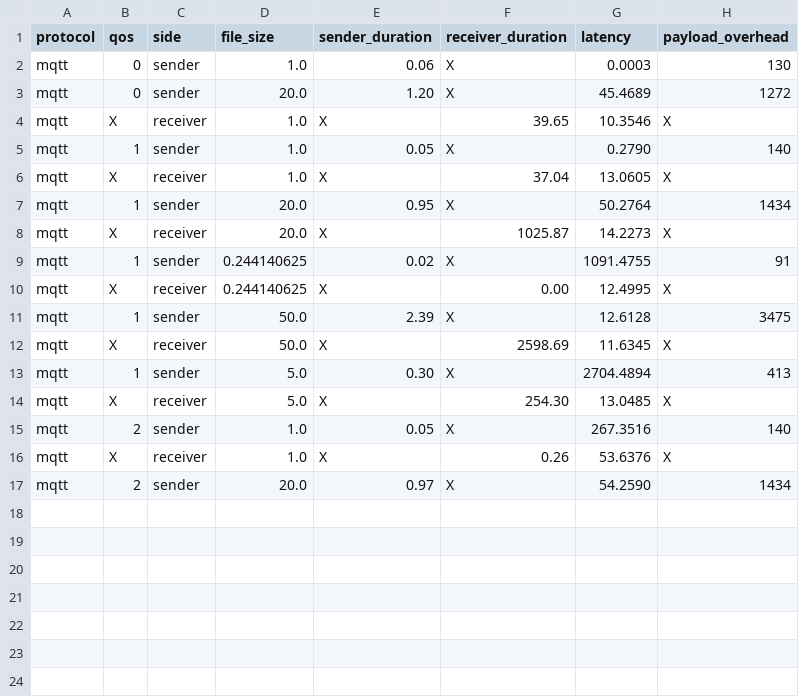
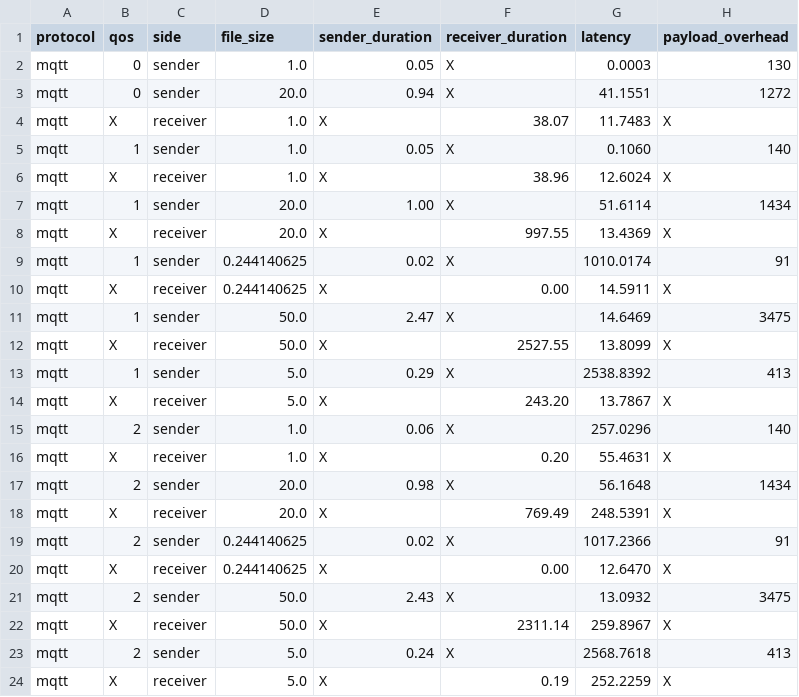
Before and after one commit to Chajme/AI-Model-Deployment-MQTT-HTTP-CoAP-Testbed, a CSV file: output/mqtt_measurements_chaos.csv, drawn as a sheet.

Commit message:
MQTT chaos testing updated

```diff
--- a/output/mqtt_measurements_chaos.csv
+++ b/output/mqtt_measurements_chaos.csv
@@ -1,17 +1,24 @@
 protocol,qos,side,file_size,sender_duration,receiver_duration,latency,payload_overhead
-mqtt,0,sender,1.0,0.06,X,0.0003,130
-mqtt,0,sender,20.0,1.20,X,45.4689,1272
-mqtt,X,receiver,1.0,X,39.65,10.3546,X
-mqtt,1,sender,1.0,0.05,X,0.2790,140
-mqtt,X,receiver,1.0,X,37.04,13.0605,X
-mqtt,1,sender,20.0,0.95,X,50.2764,1434
-mqtt,X,receiver,20.0,X,1025.87,14.2273,X
-mqtt,1,sender,0.244140625,0.02,X,1091.4755,91
-mqtt,X,receiver,0.244140625,X,0.00,12.4995,X
-mqtt,1,sender,50.0,2.39,X,12.6128,3475
-mqtt,X,receiver,50.0,X,2598.69,11.6345,X
-mqtt,1,sender,5.0,0.30,X,2704.4894,413
-mqtt,X,receiver,5.0,X,254.30,13.0485,X
-mqtt,2,sender,1.0,0.05,X,267.3516,140
-mqtt,X,receiver,1.0,X,0.26,53.6376,X
-mqtt,2,sender,20.0,0.97,X,54.2590,1434
+mqtt,0,sender,1.0,0.05,X,0.0003,130
+mqtt,0,sender,20.0,0.94,X,41.1551,1272
+mqtt,X,receiver,1.0,X,38.07,11.7483,X
+mqtt,1,sender,1.0,0.05,X,0.1060,140
+mqtt,X,receiver,1.0,X,38.96,12.6024,X
+mqtt,1,sender,20.0,1.00,X,51.6114,1434
+mqtt,X,receiver,20.0,X,997.55,13.4369,X
+mqtt,1,sender,0.244140625,0.02,X,1010.0174,91
+mqtt,X,receiver,0.244140625,X,0.00,14.5911,X
+mqtt,1,sender,50.0,2.47,X,14.6469,3475
+mqtt,X,receiver,50.0,X,2527.55,13.8099,X
+mqtt,1,sender,5.0,0.29,X,2538.8392,413
+mqtt,X,receiver,5.0,X,243.20,13.7867,X
+mqtt,2,sender,1.0,0.06,X,257.0296,140
+mqtt,X,receiver,1.0,X,0.20,55.4631,X
+mqtt,2,sender,20.0,0.98,X,56.1648,1434
+mqtt,X,receiver,20.0,X,769.49,248.5391,X
+mqtt,2,sender,0.244140625,0.02,X,1017.2366,91
+mqtt,X,receiver,0.244140625,X,0.00,12.6470,X
+mqtt,2,sender,50.0,2.43,X,13.0932,3475
+mqtt,X,receiver,50.0,X,2311.14,259.8967,X
+mqtt,2,sender,5.0,0.24,X,2568.7618,413
+mqtt,X,receiver,5.0,X,0.19,252.2259,X
```
